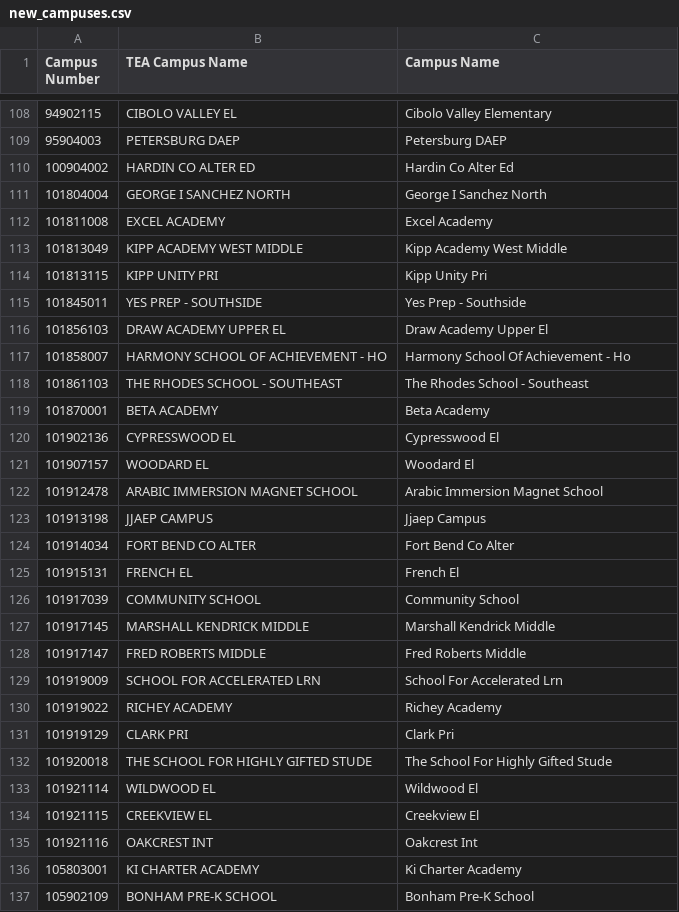
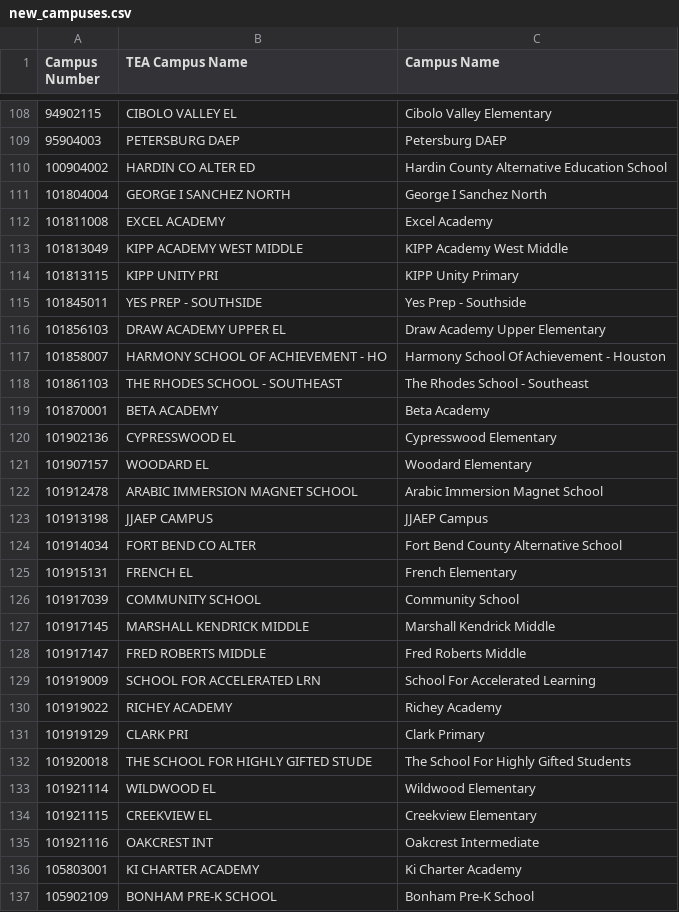
Before and after one commit to texastribune/scuole-data, a CSV file: tapr/reference/campus/updates/2015-2016/new_campuses.csv, drawn as a sheet; only a part is shown, gaps mark what is left out; the diff covers the shown part only.

```diff
--- a/tapr/reference/campus/updates/2015-2016/new_campuses.csv
+++ b/tapr/reference/campus/updates/2015-2016/new_campuses.csv
@@ -109,18 +109,18 @@ Campus Number,TEA Campus Name,Campus Name
 95904003,PETERSBURG DAEP,Petersburg DAEP
-100904002,HARDIN CO ALTER ED,Hardin Co Alter Ed
+100904002,HARDIN CO ALTER ED,Hardin County Alternative Education School
 101804004,GEORGE I SANCHEZ NORTH,George I Sanchez North
 101811008,EXCEL ACADEMY,Excel Academy
-101813049,KIPP ACADEMY WEST MIDDLE,Kipp Academy West Middle
-101813115,KIPP UNITY PRI,Kipp Unity Pri
+101813049,KIPP ACADEMY WEST MIDDLE,KIPP Academy West Middle
+101813115,KIPP UNITY PRI,KIPP Unity Primary
 101845011,YES PREP - SOUTHSIDE,Yes Prep - Southside
-101856103,DRAW ACADEMY UPPER EL,Draw Academy Upper El
-101858007,HARMONY SCHOOL OF ACHIEVEMENT - HO,Harmony School Of Achievement - Ho
+101856103,DRAW ACADEMY UPPER EL,Draw Academy Upper Elementary
+101858007,HARMONY SCHOOL OF ACHIEVEMENT - HO,Harmony School Of Achievement - Houston
 101861103,THE RHODES SCHOOL - SOUTHEAST,The Rhodes School - Southeast
 101870001,BETA ACADEMY,Beta Academy
-101902136,CYPRESSWOOD EL,Cypresswood El
-101907157,WOODARD EL,Woodard El
+101902136,CYPRESSWOOD EL,Cypresswood Elementary
+101907157,WOODARD EL,Woodard Elementary
 101912478,ARABIC IMMERSION MAGNET SCHOOL,Arabic Immersion Magnet School
-101913198,JJAEP CAMPUS,Jjaep Campus
-101914034,FORT BEND CO ALTER,Fort Bend Co Alter
-101915131,FRENCH EL,French El
+101913198,JJAEP CAMPUS,JJAEP Campus
+101914034,FORT BEND CO ALTER,Fort Bend County Alternative School
+101915131,FRENCH EL,French Elementary
 101917039,COMMUNITY SCHOOL,Community School
@@ -128,9 +128,9 @@ Campus Number,TEA Campus Name,Campus Name
 101917147,FRED ROBERTS MIDDLE,Fred Roberts Middle
-101919009,SCHOOL FOR ACCELERATED LRN,School For Accelerated Lrn
+101919009,SCHOOL FOR ACCELERATED LRN,School For Accelerated Learning
 101919022,RICHEY ACADEMY,Richey Academy
-101919129,CLARK PRI,Clark Pri
-101920018,THE SCHOOL FOR HIGHLY GIFTED STUDE,The School For Highly Gifted Stude
-101921114,WILDWOOD EL,Wildwood El
-101921115,CREEKVIEW EL,Creekview El
-101921116,OAKCREST INT,Oakcrest Int
+101919129,CLARK PRI,Clark Primary
+101920018,THE SCHOOL FOR HIGHLY GIFTED STUDE,The School For Highly Gifted Students
+101921114,WILDWOOD EL,Wildwood Elementary
+101921115,CREEKVIEW EL,Creekview Elementary
+101921116,OAKCREST INT,Oakcrest Intermediate
 105803001,KI CHARTER ACADEMY,Ki Charter Academy
```
Also changed, not shown: 46 edited cells elsewhere in this file, tapr/reference/campus/updates/2015-2016/changed_campuses.csv.
